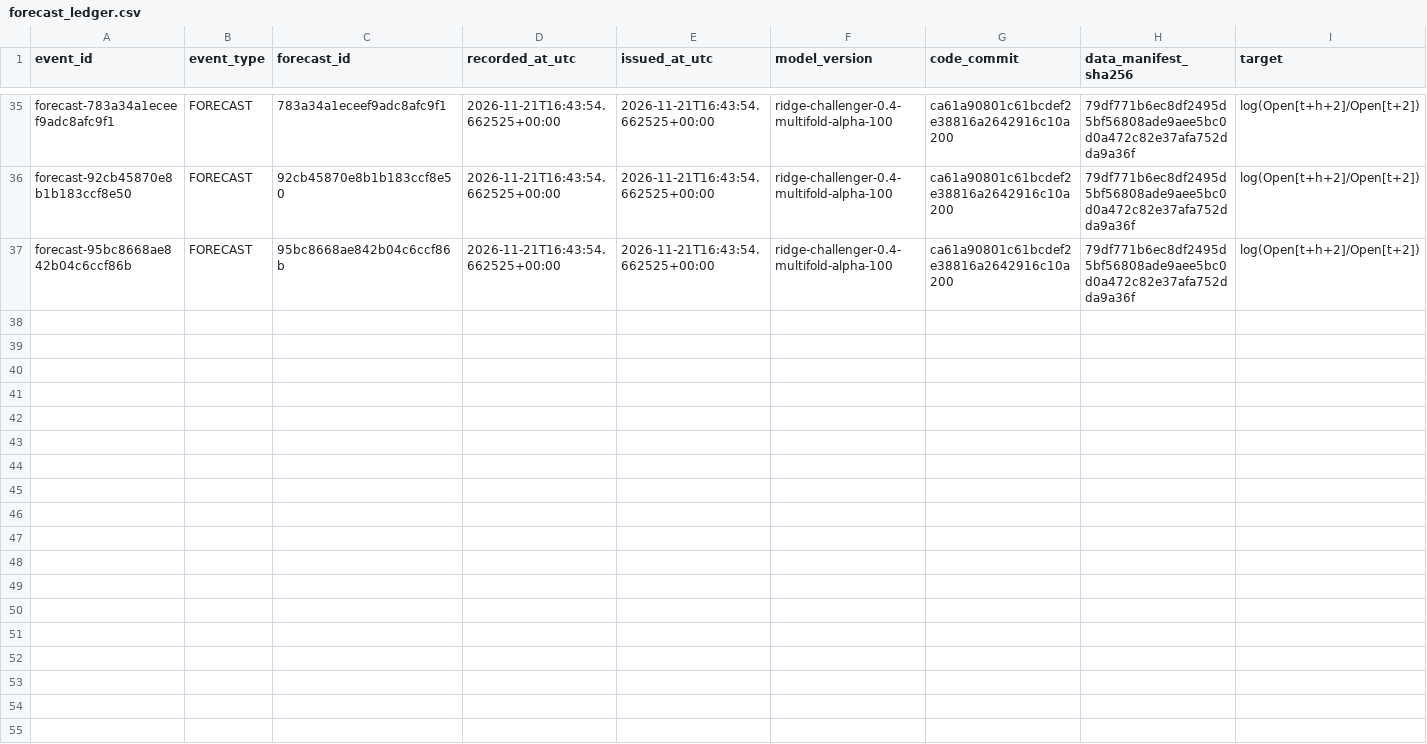
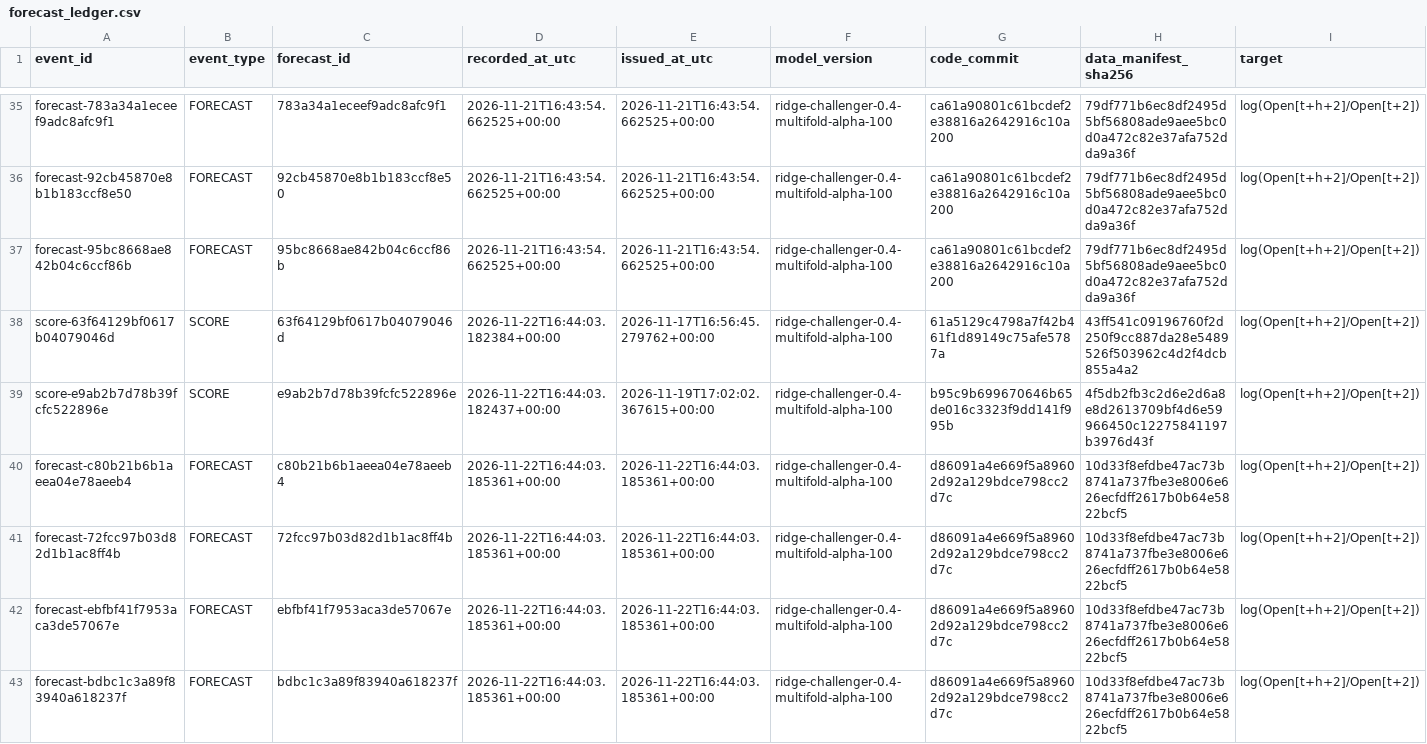
Before and after one commit to gnmcrapa-gif/G, a CSV file: ledger/forecast_ledger.csv, drawn as a sheet; only a part is shown, gaps mark what is left out; rows hold the shown columns only; the diff names each change by its address in the sheet, - before the commit and + after, or states it on an @@ line.

```diff
--- a/ledger/forecast_ledger.csv
+++ b/ledger/forecast_ledger.csv
+row 38: score-63f64129bf0617b04079046d | SCORE | 63f64129bf0617b04079046d | 2026-11-22T16:44:03.182384+00:00 | 2026-11-17T16:56:45.279762+00:00 | ridge-challenger-0.4-multifold-alpha-100 | 61a5129c4798a7f42b461f1d89149c75afe5787a | 43ff541c09196760f2d250f9cc887da28e5489526f503962c4d2f4dcb855a4a2 | log(Open[t+h+2]/Open[t+2])
+row 39: score-e9ab2b7d78b39fcfc522896e | SCORE | e9ab2b7d78b39fcfc522896e | 2026-11-22T16:44:03.182437+00:00 | 2026-11-19T17:02:02.367615+00:00 | ridge-challenger-0.4-multifold-alpha-100 | b95c9b699670646b65de016c3323f9dd141f995b | 4f5db2fb3c2d6e2d6a8e8d2613709bf4d6e59966450c12275841197b3976d43f | log(Open[t+h+2]/Open[t+2])
+row 40: forecast-c80b21b6b1aeea04e78aeeb4 | FORECAST | c80b21b6b1aeea04e78aeeb4 | 2026-11-22T16:44:03.185361+00:00 | 2026-11-22T16:44:03.185361+00:00 | ridge-challenger-0.4-multifold-alpha-100 | d86091a4e669f5a89602d92a129bdce798cc2d7c | 10d33f8efdbe47ac73b8741a737fbe3e8006e626ecfdff2617b0b64e5822bcf5 | log(Open[t+h+2]/Open[t+2])
+row 41: forecast-72fcc97b03d82d1b1ac8ff4b | FORECAST | 72fcc97b03d82d1b1ac8ff4b | 2026-11-22T16:44:03.185361+00:00 | 2026-11-22T16:44:03.185361+00:00 | ridge-challenger-0.4-multifold-alpha-100 | d86091a4e669f5a89602d92a129bdce798cc2d7c | 10d33f8efdbe47ac73b8741a737fbe3e8006e626ecfdff2617b0b64e5822bcf5 | log(Open[t+h+2]/Open[t+2])
+row 42: forecast-ebfbf41f7953aca3de57067e | FORECAST | ebfbf41f7953aca3de57067e | 2026-11-22T16:44:03.185361+00:00 | 2026-11-22T16:44:03.185361+00:00 | ridge-challenger-0.4-multifold-alpha-100 | d86091a4e669f5a89602d92a129bdce798cc2d7c | 10d33f8efdbe47ac73b8741a737fbe3e8006e626ecfdff2617b0b64e5822bcf5 | log(Open[t+h+2]/Open[t+2])
+row 43: forecast-bdbc1c3a89f83940a618237f | FORECAST | bdbc1c3a89f83940a618237f | 2026-11-22T16:44:03.185361+00:00 | 2026-11-22T16:44:03.185361+00:00 | ridge-challenger-0.4-multifold-alpha-100 | d86091a4e669f5a89602d92a129bdce798cc2d7c | 10d33f8efdbe47ac73b8741a737fbe3e8006e626ecfdff2617b0b64e5822bcf5 | log(Open[t+h+2]/Open[t+2])
```
Also changed, not shown: reports/latest/oos_predictions.csv, 29 other files.
